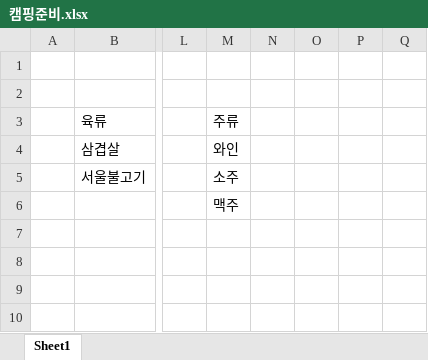
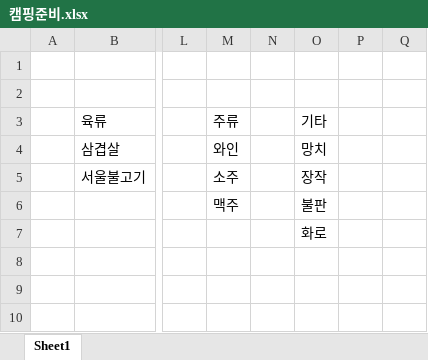
Before and after one commit to SangguKang/doc, an Excel workbook: 캠핑준비.xlsx, sheet Sheet1, drawn as a sheet; only a part is shown, gaps mark what is left out; values as stored, in another font and other column widths than the file's, no borders; the diff names each change by its address in the sheet, - before the commit and + after, or states it on an @@ line.

```diff
--- a/캠핑준비.xlsx (sheet Sheet1)
+++ b/캠핑준비.xlsx (sheet Sheet1)
-O3: (empty)
+O3: 기타
-O4 (기타): (empty)
+O4 (기타): 망치
-O5 (기타): (empty)
+O5 (기타): 장작
-O6 (기타): (empty)
+O6 (기타): 불판
-O7 (기타): (empty)
+O7 (기타): 화로
```
Also changed, not shown: 1 other file.
